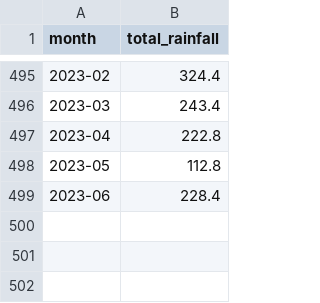
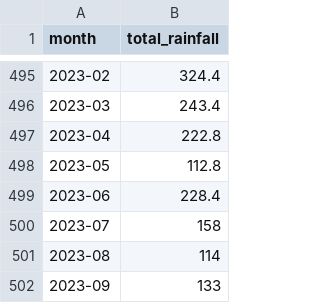
Before and after one commit to weiyuet/singapore-data, a CSV file: data/rainfall-monthly-total/rainfall-monthly-total.csv, drawn as a sheet; only a part is shown, gaps mark what is left out; the diff names each change by its address in the sheet, - before the commit and + after, or states it on an @@ line.

```diff
--- a/data/rainfall-monthly-total/rainfall-monthly-total.csv
+++ b/data/rainfall-monthly-total/rainfall-monthly-total.csv
+row 500: 2023-07 | 158
+row 501: 2023-08 | 114
+row 502: 2023-09 | 133
```
Also changed, not shown: data/rainfall-monthly-number-of-rain-days/rainfall-monthly-number-of-rain-days.csv, 3 other files.
